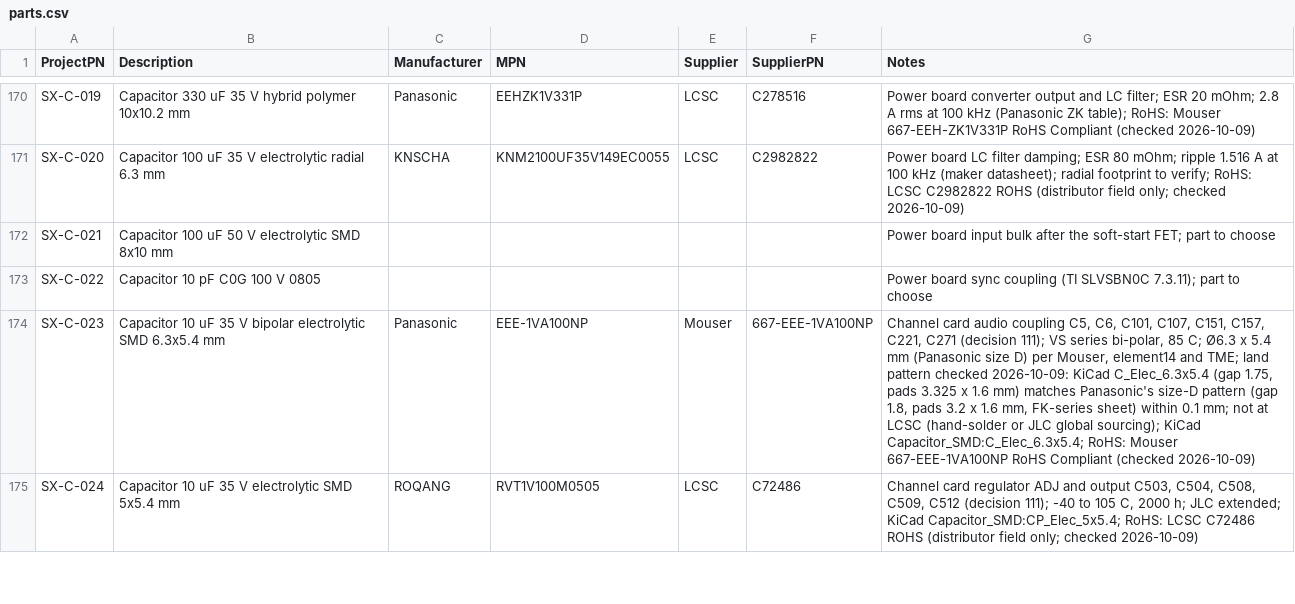
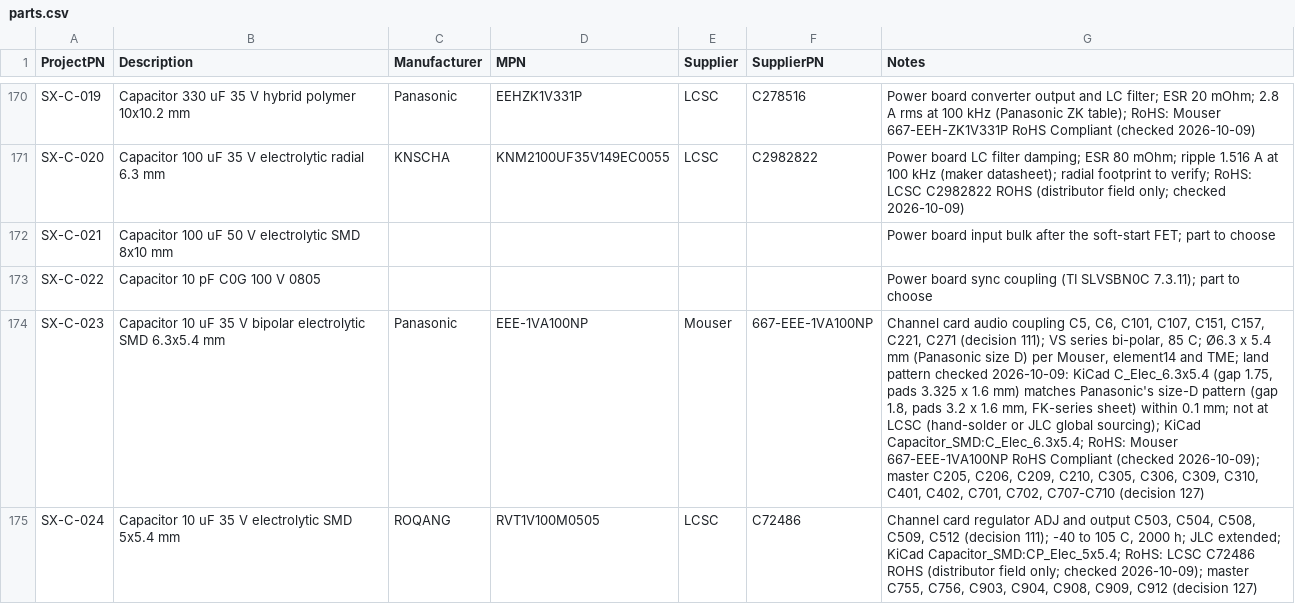
Before and after one commit to plektra/syntsamix, a CSV file: docs/parts.csv, drawn as a sheet; only a part is shown, gaps mark what is left out; the diff covers the shown part only; the diff names each change by its address in the sheet, - before the commit and + after, or states it on an @@ line.

```diff
--- a/docs/parts.csv
+++ b/docs/parts.csv
-G174 (Notes): …Compliant (checked 2026-10-09)
+G174 (Notes): …Compliant (checked 2026-10-09); master C205, C206, C209, C210, C305, C306, C309, C310, C401, C402, C701, C702, C707-C710 (decision 127)
-G175 (Notes): …only; checked 2026-10-09)
+G175 (Notes): …only; checked 2026-10-09); master C755, C756, C903, C904, C908, C909, C912 (decision 127)
```
Also changed, not shown: 1 added row and 43 edited cells elsewhere in this file, 31 other files.
